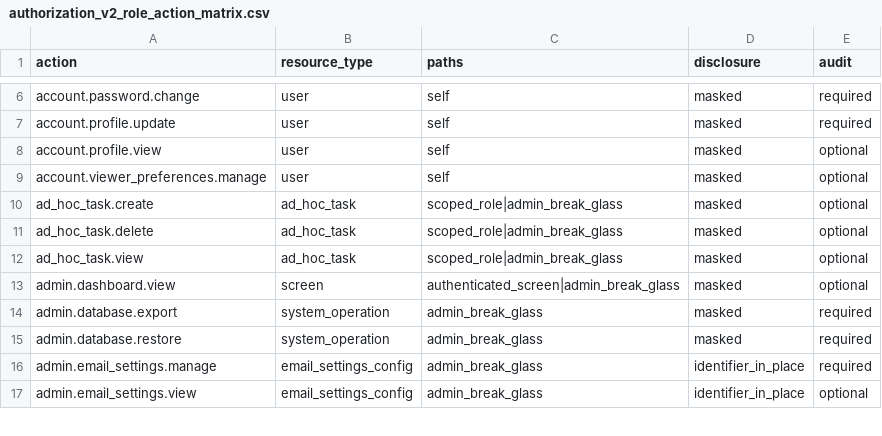
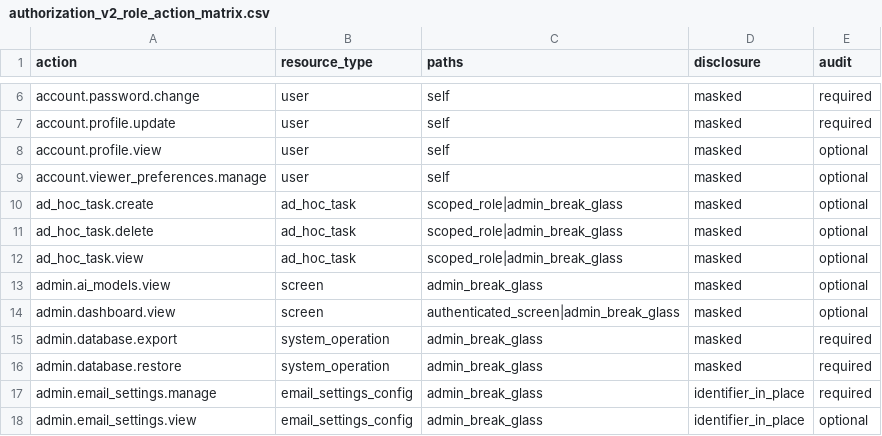
Before and after one commit to drguptavivek/fundus_img_xtract, a CSV file: docs/policy/generated/authorization_v2_role_action_matrix.csv, drawn as a sheet; only a part is shown, gaps mark what is left out.

Commit message:
Classify review options and AI model list

```diff
--- a/docs/policy/generated/authorization_v2_role_action_matrix.csv
+++ b/docs/policy/generated/authorization_v2_role_action_matrix.csv
@@ -12,2 +12,3 @@ ad_hoc_task.delete,ad_hoc_task,scoped_role|admin_break_glass,masked,optional
 ad_hoc_task.view,ad_hoc_task,scoped_role|admin_break_glass,masked,optional
+admin.ai_models.view,screen,admin_break_glass,masked,optional
 admin.dashboard.view,screen,authenticated_screen|admin_break_glass,masked,optional
```
Also changed, not shown: 10 other files.
